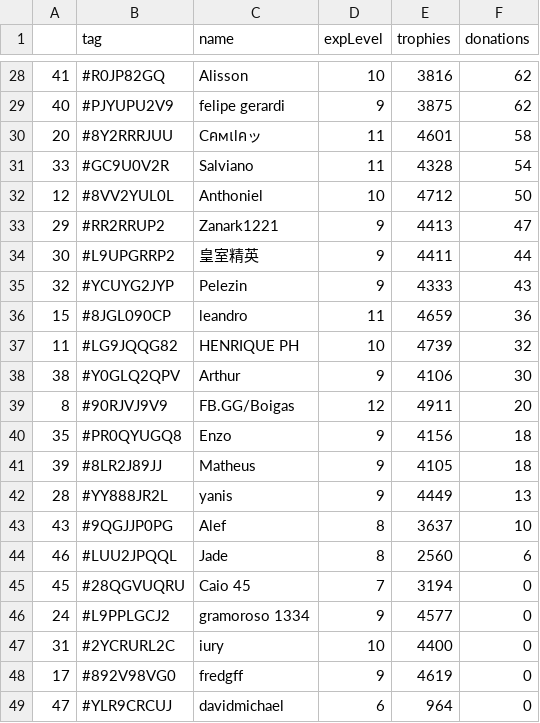
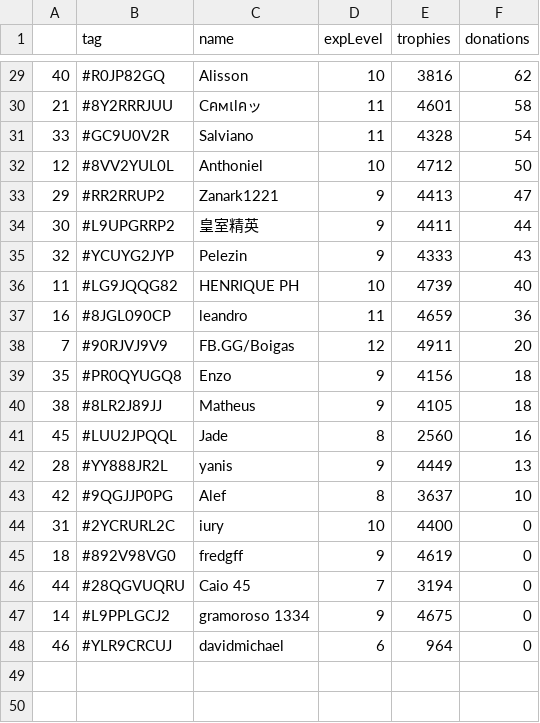
Before and after one commit to Brunopbb/APIClashRoyale, a CSV file: Members.csv, drawn as a sheet; only a part is shown, gaps mark what is left out; the diff covers the shown part only.

```diff
--- a/Members.csv
+++ b/Members.csv
@@ -28,4 +29,3 @@
-41,#R0JP82GQ,Alisson,10,3816,62
-40,#PJYUPU2V9,felipe gerardi,9,3875,62
-20,#8Y2RRRJUU,Cคмเlคッ,11,4601,58
+40,#R0JP82GQ,Alisson,10,3816,62
+21,#8Y2RRRJUU,Cคмเlคッ,11,4601,58
 33,#GC9U0V2R,Salviano,11,4328,54
@@ -35,15 +35,14 @@
 32,#YCUYG2JYP,Pelezin,9,4333,43
-15,#8JGL090CP,leandro,11,4659,36
-11,#LG9JQQG82,HENRIQUE PH,10,4739,32
-38,#Y0GLQ2QPV,Arthur,9,4106,30
-8,#90RJVJ9V9,FB.GG/Boigas,12,4911,20
+11,#LG9JQQG82,HENRIQUE PH,10,4739,40
+16,#8JGL090CP,leandro,11,4659,36
+7,#90RJVJ9V9,FB.GG/Boigas,12,4911,20
 35,#PR0QYUGQ8,Enzo,9,4156,18
-39,#8LR2J89JJ,Matheus,9,4105,18
+38,#8LR2J89JJ,Matheus,9,4105,18
+45,#LUU2JPQQL,Jade,8,2560,16
 28,#YY888JR2L,yanis,9,4449,13
-43,#9QGJJP0PG,Alef,8,3637,10
-46,#LUU2JPQQL,Jade,8,2560,6
-45,#28QGVUQRU,Caio 45,7,3194,0
-24,#L9PPLGCJ2,gramoroso 1334,9,4577,0
+42,#9QGJJP0PG,Alef,8,3637,10
 31,#2YCRURL2C,iury,10,4400,0
-17,#892V98VG0,fredgff,9,4619,0
-47,#YLR9CRCUJ,davidmichael,6,964,0
+18,#892V98VG0,fredgff,9,4619,0
+44,#28QGVUQRU,Caio 45,7,3194,0
+14,#L9PPLGCJ2,gramoroso 1334,9,4675,0
+46,#YLR9CRCUJ,davidmichael,6,964,0
```
Also changed, not shown: 4 added rows, 3 removed rows, 1 moved row and 21 edited cells elsewhere in this file, DataFinal.csv.
